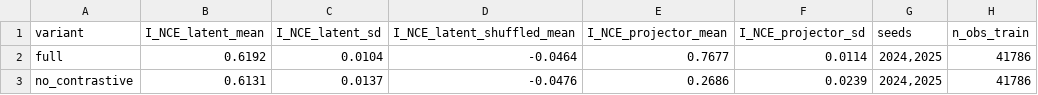
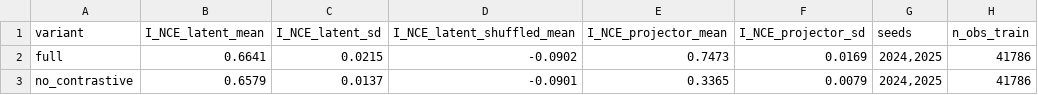
Before and after one commit to zhou-1314/Garfield-reproducibility, a CSV file: revision_experiments/results/info_nce/info_nce_summary.csv, drawn as a sheet; only a part is shown; the diff names each change by its address in the sheet, - before the commit and + after, or states it on an @@ line.

```diff
--- a/revision_experiments/results/info_nce/info_nce_summary.csv
+++ b/revision_experiments/results/info_nce/info_nce_summary.csv
-B2 (I_NCE_latent_mean): 0.6192
+B2 (I_NCE_latent_mean): 0.6641
-C2 (I_NCE_latent_sd): 0.0104
+C2 (I_NCE_latent_sd): 0.0215
-D2 (I_NCE_latent_shuffled_mean): -0.0464
+D2 (I_NCE_latent_shuffled_mean): -0.0902
-E2 (I_NCE_projector_mean): 0.7677
+E2 (I_NCE_projector_mean): 0.7473
-F2 (I_NCE_projector_sd): 0.0114
+F2 (I_NCE_projector_sd): 0.0169
-B3 (I_NCE_latent_mean): 0.6131
+B3 (I_NCE_latent_mean): 0.6579
-D3 (I_NCE_latent_shuffled_mean): -0.0476
+D3 (I_NCE_latent_shuffled_mean): -0.0901
-E3 (I_NCE_projector_mean): 0.2686
+E3 (I_NCE_projector_mean): 0.3365
-F3 (I_NCE_projector_sd): 0.0239
+F3 (I_NCE_projector_sd): 0.0079
```
Also changed, not shown: revision_experiments/results/info_nce/full__s2024_epoch_log.csv, revision_experiments/results/info_nce/full__s2025_epoch_log.csv, 16 other files.
